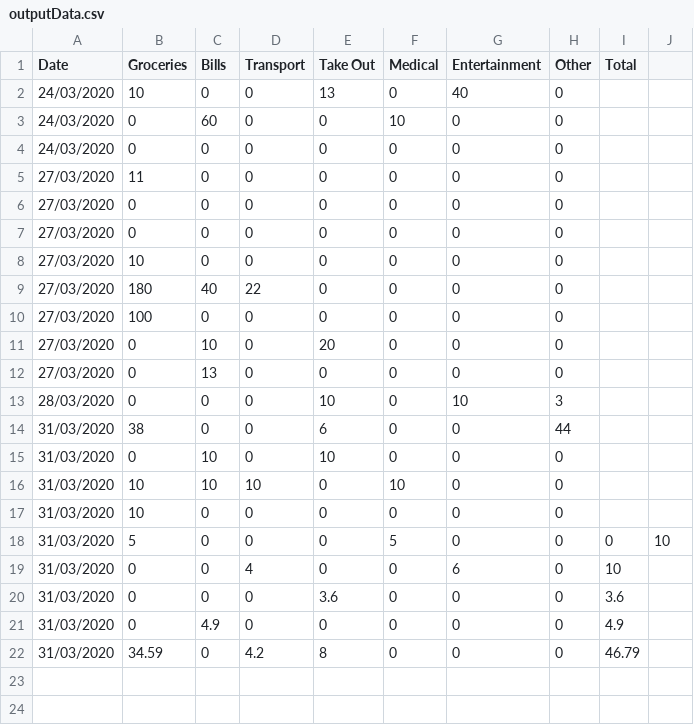
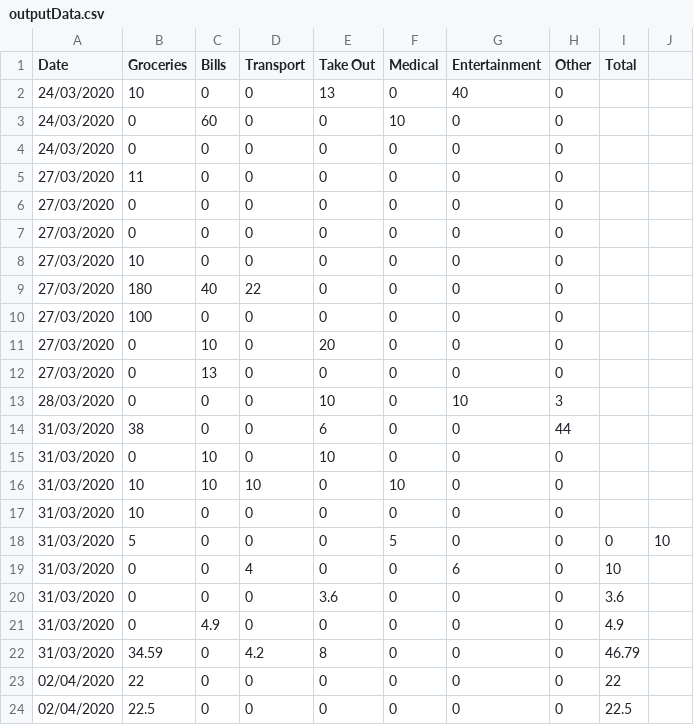
Before and after one commit to Aburr-sudo/VirtualWallet, a CSV file: outputData.csv, drawn as a sheet; the diff names each change by its address in the sheet, - before the commit and + after, or states it on an @@ line.

Commit message:
added tracker and display of date that the wallet's funds were last reset

```diff
--- a/outputData.csv
+++ b/outputData.csv
+row 23: 02/04/2020 | 22 | 0 | 0 | 0 | 0 | 0 | 0 | 22
+row 24: 02/04/2020 | 22.5 | 0 | 0 | 0 | 0 | 0 | 0 | 22.5
```
Also changed, not shown: 4 other files.
